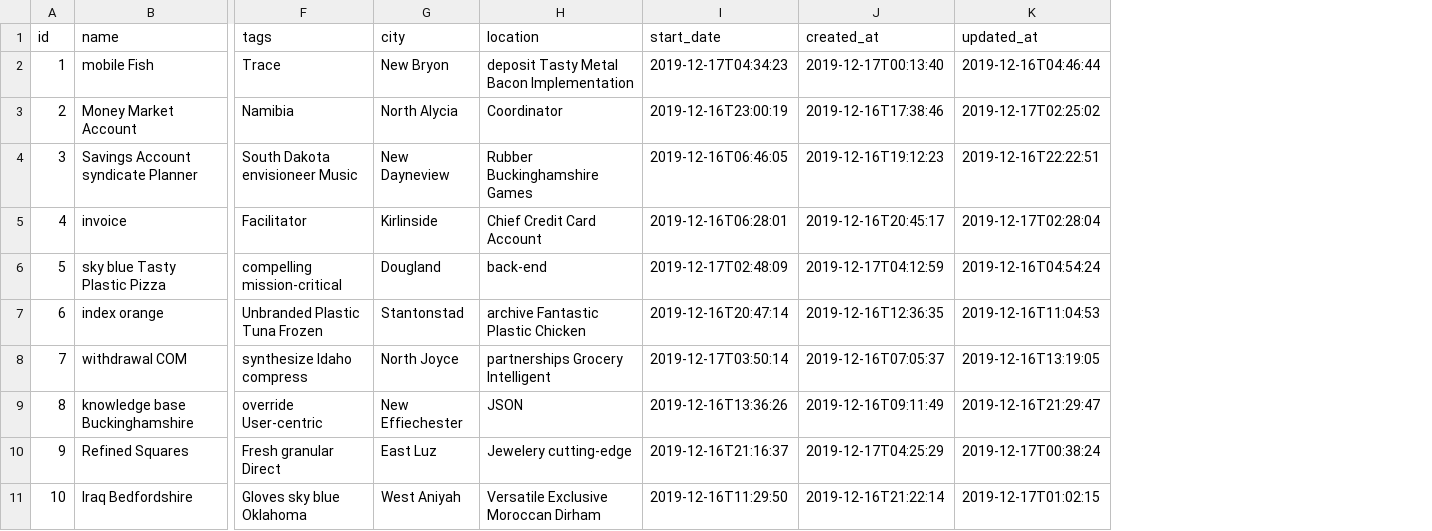
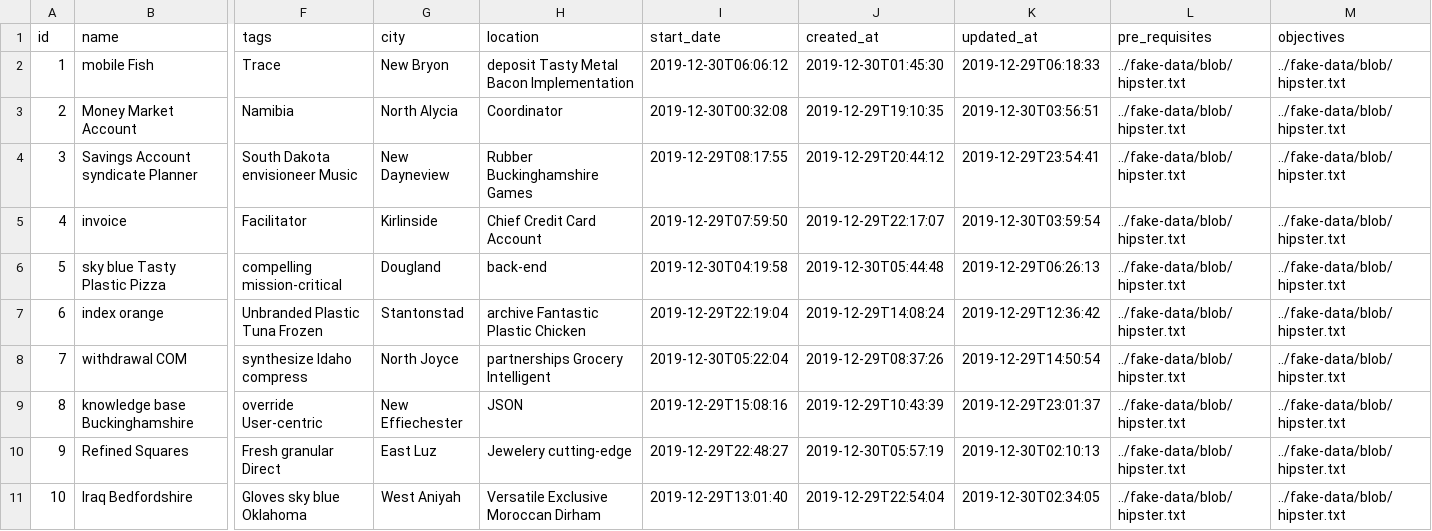
Before and after one commit to thimmaiah/LMS, a CSV file: src/main/resources/config/liquibase/fake-data/course.csv, drawn as a sheet; only a part is shown, gaps mark what is left out; the diff names each change by its address in the sheet, - before the commit and + after, or states it on an @@ line.

Commit message:
Added pre requisites and objectives to the courses

```diff
--- a/src/main/resources/config/liquibase/fake-data/course.csv
+++ b/src/main/resources/config/liquibase/fake-data/course.csv
+column L (pre_requisites), rows 2-11: all ../fake-data/blob/hipster.txt
+column M (objectives), rows 2-11: all ../fake-data/blob/hipster.txt
-I2 (start_date): 2019-12-17T04:34:23
+I2 (start_date): 2019-12-30T06:06:12
-J2 (created_at): 2019-12-17T00:13:40
+J2 (created_at): 2019-12-30T01:45:30
-K2 (updated_at): 2019-12-16T04:46:44
+K2 (updated_at): 2019-12-29T06:18:33
-I3 (start_date): 2019-12-16T23:00:19
+I3 (start_date): 2019-12-30T00:32:08
-J3 (created_at): 2019-12-16T17:38:46
+J3 (created_at): 2019-12-29T19:10:35
-K3 (updated_at): 2019-12-17T02:25:02
+K3 (updated_at): 2019-12-30T03:56:51
-I4 (start_date): 2019-12-16T06:46:05
+I4 (start_date): 2019-12-29T08:17:55
-J4 (created_at): 2019-12-16T19:12:23
+J4 (created_at): 2019-12-29T20:44:12
-K4 (updated_at): 2019-12-16T22:22:51
+K4 (updated_at): 2019-12-29T23:54:41
-I5 (start_date): 2019-12-16T06:28:01
+I5 (start_date): 2019-12-29T07:59:50
-J5 (created_at): 2019-12-16T20:45:17
+J5 (created_at): 2019-12-29T22:17:07
-K5 (updated_at): 2019-12-17T02:28:04
+K5 (updated_at): 2019-12-30T03:59:54
-I6 (start_date): 2019-12-17T02:48:09
+I6 (start_date): 2019-12-30T04:19:58
-J6 (created_at): 2019-12-17T04:12:59
+J6 (created_at): 2019-12-30T05:44:48
-K6 (updated_at): 2019-12-16T04:54:24
+K6 (updated_at): 2019-12-29T06:26:13
-I7 (start_date): 2019-12-16T20:47:14
+I7 (start_date): 2019-12-29T22:19:04
-J7 (created_at): 2019-12-16T12:36:35
+J7 (created_at): 2019-12-29T14:08:24
-K7 (updated_at): 2019-12-16T11:04:53
+K7 (updated_at): 2019-12-29T12:36:42
-I8 (start_date): 2019-12-17T03:50:14
+I8 (start_date): 2019-12-30T05:22:04
-J8 (created_at): 2019-12-16T07:05:37
+J8 (created_at): 2019-12-29T08:37:26
-K8 (updated_at): 2019-12-16T13:19:05
+K8 (updated_at): 2019-12-29T14:50:54
-I9 (start_date): 2019-12-16T13:36:26
+I9 (start_date): 2019-12-29T15:08:16
-J9 (created_at): 2019-12-16T09:11:49
+J9 (created_at): 2019-12-29T10:43:39
-K9 (updated_at): 2019-12-16T21:29:47
+K9 (updated_at): 2019-12-29T23:01:37
-I10 (start_date): 2019-12-16T21:16:37
+I10 (start_date): 2019-12-29T22:48:27
-J10 (created_at): 2019-12-17T04:25:29
+J10 (created_at): 2019-12-30T05:57:19
-K10 (updated_at): 2019-12-17T00:38:24
+K10 (updated_at): 2019-12-30T02:10:13
-I11 (start_date): 2019-12-16T11:29:50
+I11 (start_date): 2019-12-29T13:01:40
-J11 (created_at): 2019-12-16T21:22:14
+J11 (created_at): 2019-12-29T22:54:04
-K11 (updated_at): 2019-12-17T01:02:15
+K11 (updated_at): 2019-12-30T02:34:05
```
Also changed, not shown: src/main/resources/config/liquibase/fake-data/attendence.csv, 17 other files.
